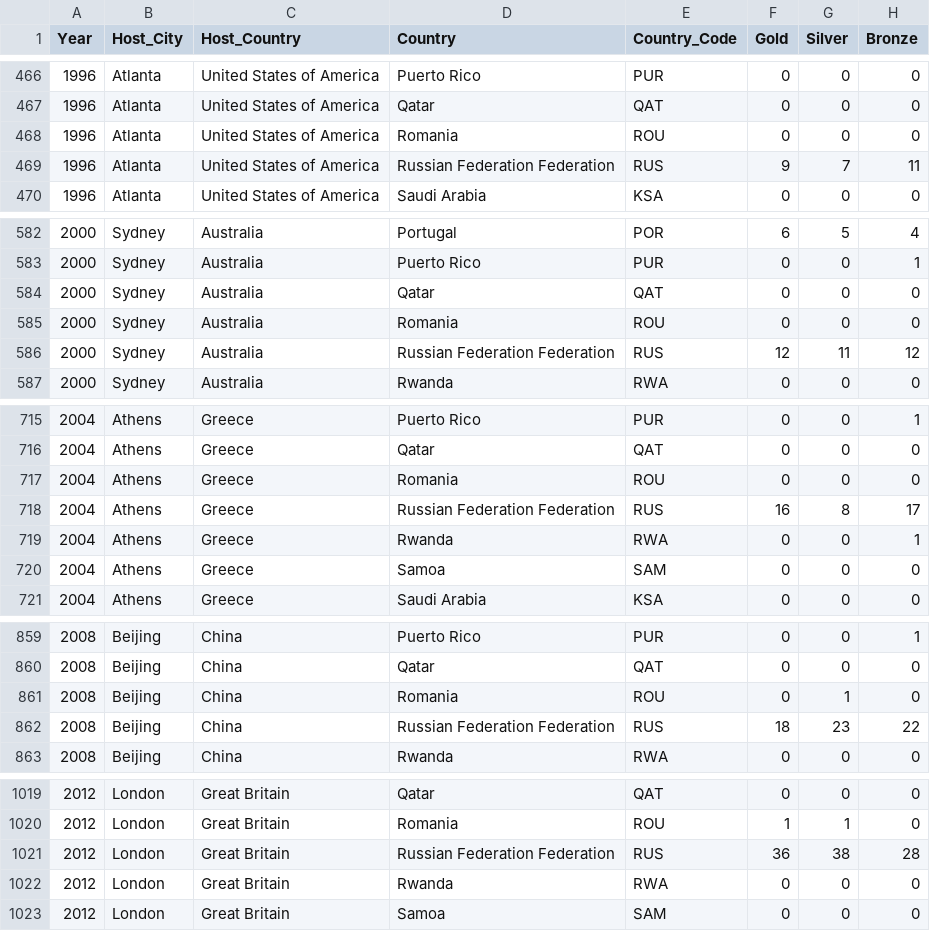
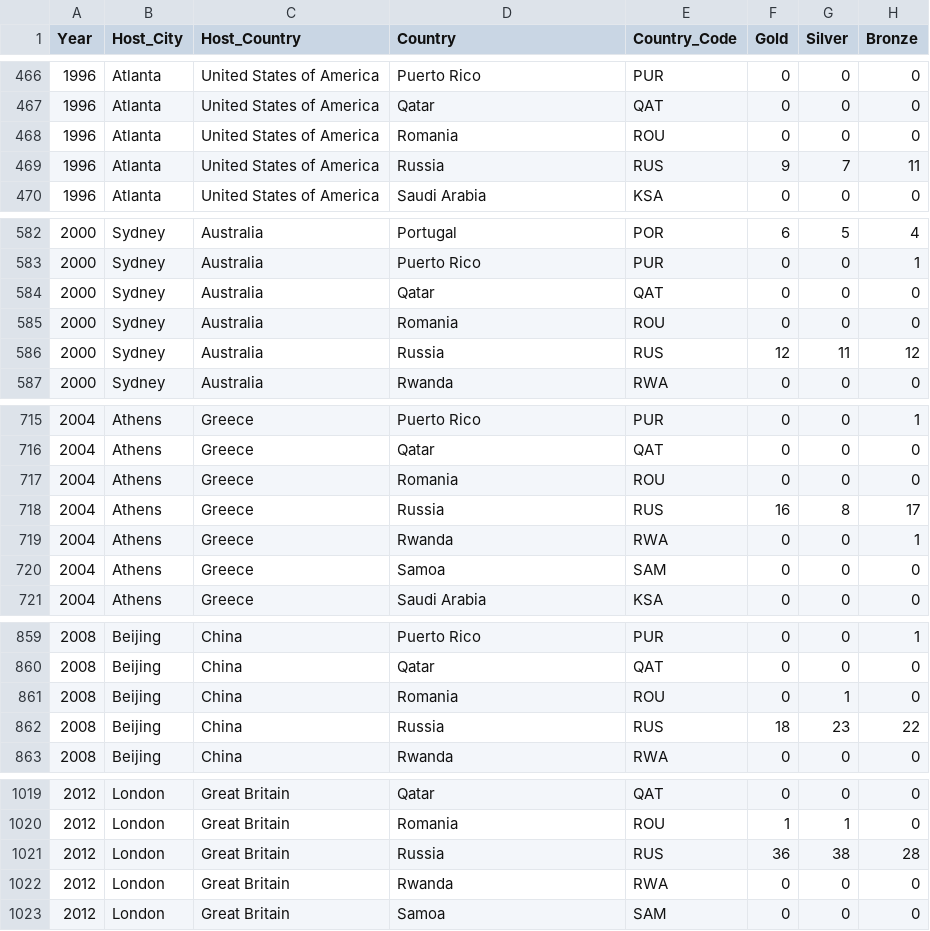
Before and after one commit to smam0003/FIT3179-Assignment-2, a CSV file: data/Total_Medals_Rankings_By_Continent/summer_paralympics_with_continents.csv, drawn as a sheet; only a part is shown, gaps mark what is left out; the diff names each change by its address in the sheet, - before the commit and + after, or states it on an @@ line.

Commit message:
Updated country file names

```diff
--- a/data/Total_Medals_Rankings_By_Continent/summer_paralympics_with_continents.csv
+++ b/data/Total_Medals_Rankings_By_Continent/summer_paralympics_with_continents.csv
-D469 (Country): Russian Federation Federation
+D469 (Country): Russia
-D586 (Country): Russian Federation Federation
+D586 (Country): Russia
-D718 (Country): Russian Federation Federation
+D718 (Country): Russia
-D862 (Country): Russian Federation Federation
+D862 (Country): Russia
-D1021 (Country): Russian Federation Federation
+D1021 (Country): Russia
```
